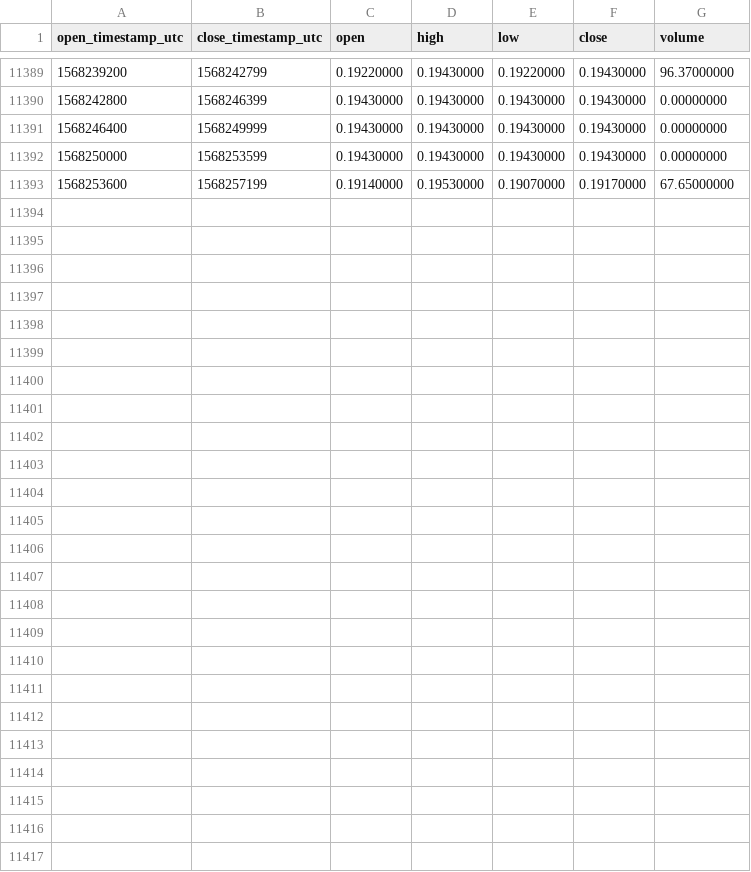
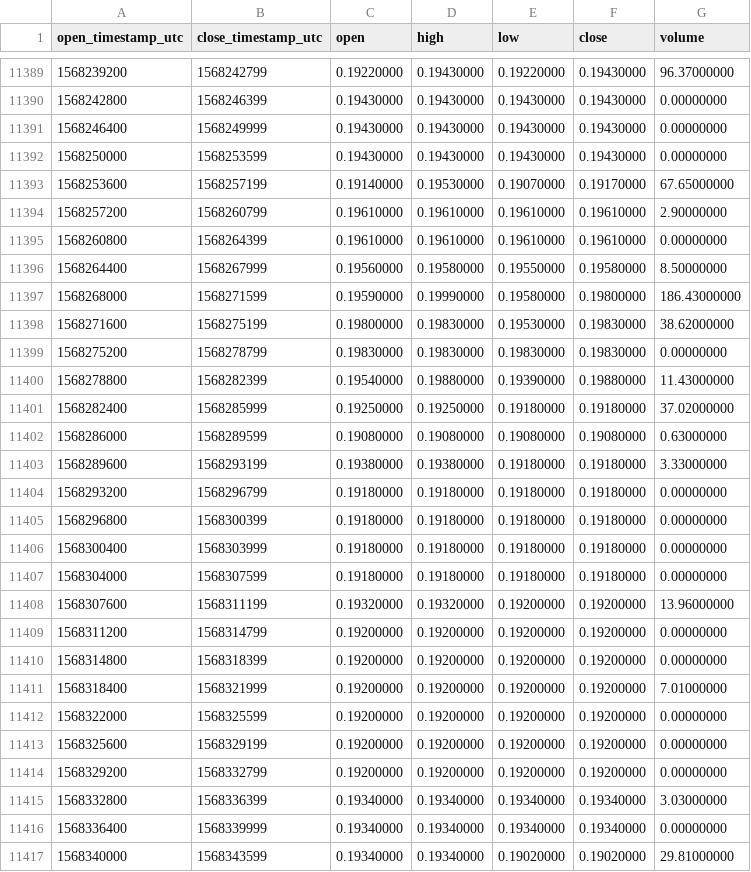
Before and after one commit to cryptobigbro/binance-ZENBNB, a CSV file: binance-ZENBNB-1h.csv, drawn as a sheet; only a part is shown, gaps mark what is left out; the diff names each change by its address in the sheet, - before the commit and + after, or states it on an @@ line.

Commit message:
Update OHLCV data.

```diff
--- a/binance-ZENBNB-1h.csv
+++ b/binance-ZENBNB-1h.csv
+row 11394: 1568257200 | 1568260799 | 0.19610000 | 0.19610000 | 0.19610000 | 0.19610000 | 2.90000000
+row 11395: 1568260800 | 1568264399 | 0.19610000 | 0.19610000 | 0.19610000 | 0.19610000 | 0.00000000
+row 11396: 1568264400 | 1568267999 | 0.19560000 | 0.19580000 | 0.19550000 | 0.19580000 | 8.50000000
+row 11397: 1568268000 | 1568271599 | 0.19590000 | 0.19990000 | 0.19580000 | 0.19800000 | 186.43000000
+row 11398: 1568271600 | 1568275199 | 0.19800000 | 0.19830000 | 0.19530000 | 0.19830000 | 38.62000000
+row 11399: 1568275200 | 1568278799 | 0.19830000 | 0.19830000 | 0.19830000 | 0.19830000 | 0.00000000
+row 11400: 1568278800 | 1568282399 | 0.19540000 | 0.19880000 | 0.19390000 | 0.19880000 | 11.43000000
+row 11401: 1568282400 | 1568285999 | 0.19250000 | 0.19250000 | 0.19180000 | 0.19180000 | 37.02000000
+row 11402: 1568286000 | 1568289599 | 0.19080000 | 0.19080000 | 0.19080000 | 0.19080000 | 0.63000000
+row 11403: 1568289600 | 1568293199 | 0.19380000 | 0.19380000 | 0.19180000 | 0.19180000 | 3.33000000
+row 11404: 1568293200 | 1568296799 | 0.19180000 | 0.19180000 | 0.19180000 | 0.19180000 | 0.00000000
+row 11405: 1568296800 | 1568300399 | 0.19180000 | 0.19180000 | 0.19180000 | 0.19180000 | 0.00000000
+row 11406: 1568300400 | 1568303999 | 0.19180000 | 0.19180000 | 0.19180000 | 0.19180000 | 0.00000000
+row 11407: 1568304000 | 1568307599 | 0.19180000 | 0.19180000 | 0.19180000 | 0.19180000 | 0.00000000
+row 11408: 1568307600 | 1568311199 | 0.19320000 | 0.19320000 | 0.19200000 | 0.19200000 | 13.96000000
+row 11409: 1568311200 | 1568314799 | 0.19200000 | 0.19200000 | 0.19200000 | 0.19200000 | 0.00000000
+row 11410: 1568314800 | 1568318399 | 0.19200000 | 0.19200000 | 0.19200000 | 0.19200000 | 0.00000000
+row 11411: 1568318400 | 1568321999 | 0.19200000 | 0.19200000 | 0.19200000 | 0.19200000 | 7.01000000
+row 11412: 1568322000 | 1568325599 | 0.19200000 | 0.19200000 | 0.19200000 | 0.19200000 | 0.00000000
+row 11413: 1568325600 | 1568329199 | 0.19200000 | 0.19200000 | 0.19200000 | 0.19200000 | 0.00000000
+row 11414: 1568329200 | 1568332799 | 0.19200000 | 0.19200000 | 0.19200000 | 0.19200000 | 0.00000000
+row 11415: 1568332800 | 1568336399 | 0.19340000 | 0.19340000 | 0.19340000 | 0.19340000 | 3.03000000
+row 11416: 1568336400 | 1568339999 | 0.19340000 | 0.19340000 | 0.19340000 | 0.19340000 | 0.00000000
+row 11417: 1568340000 | 1568343599 | 0.19340000 | 0.19340000 | 0.19020000 | 0.19020000 | 29.81000000
```
Also changed, not shown: binance-ZENBNB-1d.csv.
